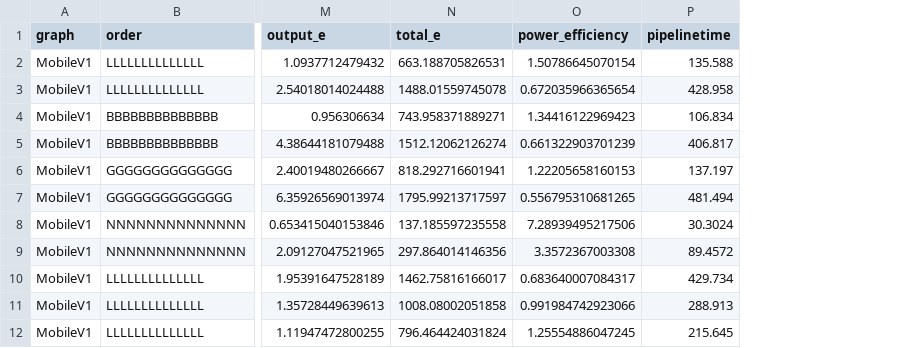
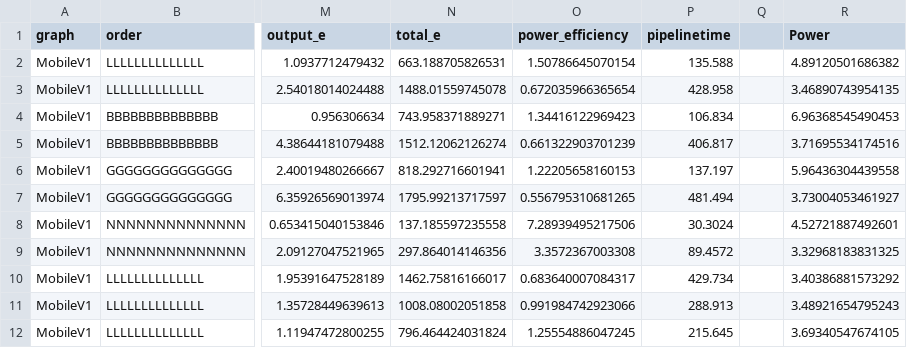
Before and after one commit to Ehsan-aghapour/CO-UP-Profiling, a CSV file: Profiling/Data/Evaluations_MobileV1.csv, drawn as a sheet; only a part is shown, gaps mark what is left out; the diff names each change by its address in the sheet, - before the commit and + after, or states it on an @@ line.

```diff
--- a/Profiling/Data/Evaluations_MobileV1.csv
+++ b/Profiling/Data/Evaluations_MobileV1.csv
+column Q, empty
+column R (Power), rows 2-12: 4.89120501686382 | 3.46890743954135 | 6.96368545490453 | 3.71695534174516 | 5.96436304439558 | 3.73004053461927 | 4.52721887492601 | 3.32968183831325 | 3.40386881573292 | 3.48921654795243 | 3.69340547674105
```
Also changed, not shown: 10 other files.
